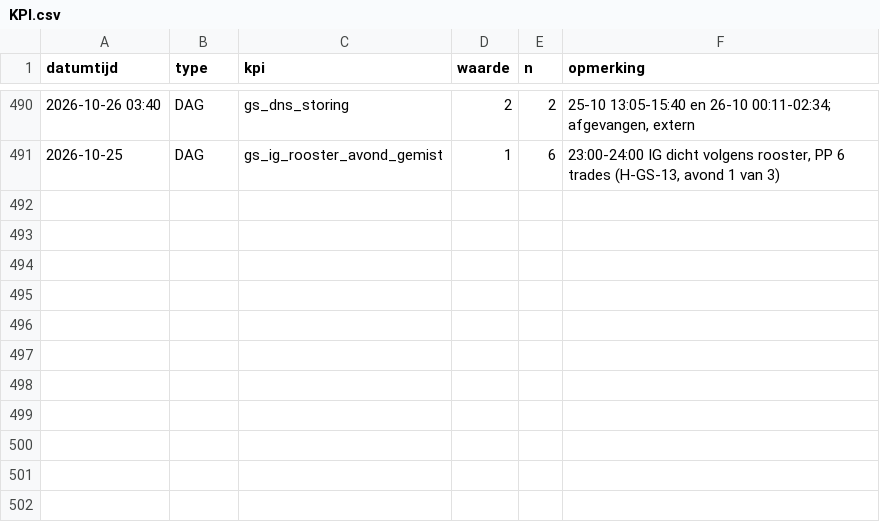
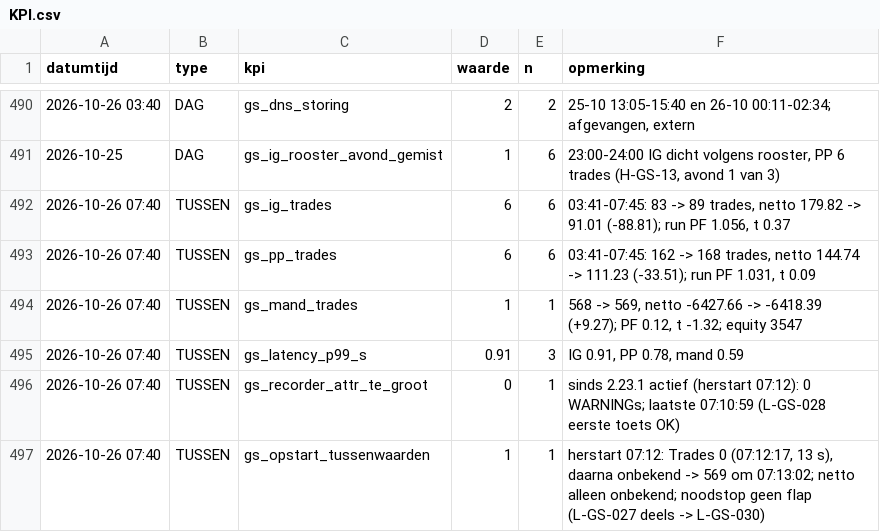
Before and after one commit to Roedie84/ha-gold-scalper, a CSV file: KPI.csv, drawn as a sheet; only a part is shown, gaps mark what is left out.

```diff
--- a/KPI.csv
+++ b/KPI.csv
@@ -491 +491,7 @@ datumtijd,type,kpi,waarde,n,opmerking
 2026-10-25,DAG,gs_ig_rooster_avond_gemist,1,6,"23:00-24:00 IG dicht volgens rooster, PP 6 trades (H-GS-13, avond 1 van 3)"
+2026-10-26 07:40,TUSSEN,gs_ig_trades,6,6,"03:41-07:45: 83 -> 89 trades, netto 179.82 -> 91.01 (-88.81); run PF 1.056, t 0.37"
+2026-10-26 07:40,TUSSEN,gs_pp_trades,6,6,"03:41-07:45: 162 -> 168 trades, netto 144.74 -> 111.23 (-33.51); run PF 1.031, t 0.09"
+2026-10-26 07:40,TUSSEN,gs_mand_trades,1,1,"568 -> 569, netto -6427.66 -> -6418.39 (+9.27); PF 0.12, t -1.32; equity 3547"
+2026-10-26 07:40,TUSSEN,gs_latency_p99_s,0.91,3,"IG 0.91, PP 0.78, mand 0.59"
+2026-10-26 07:40,TUSSEN,gs_recorder_attr_te_groot,0,1,"sinds 2.23.1 actief (herstart 07:12): 0 WARNINGs; laatste 07:10:59 (L-GS-028 eerste toets OK)"
+2026-10-26 07:40,TUSSEN,gs_opstart_tussenwaarden,1,1,"herstart 07:12: Trades 0 (07:12:17, 13 s), daarna onbekend -> 569 om 07:13:02; netto alleen onbekend; noodstop geen flap (L-GS-027 deels -> L-GS-030)"
```
Also changed, not shown: 2 other files.
